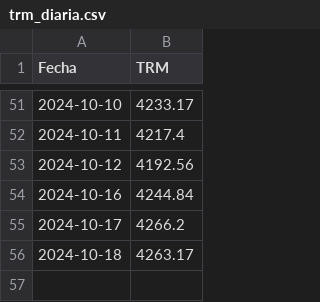
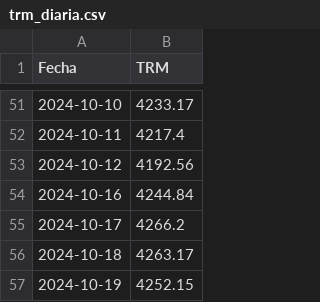
Before and after one commit to Robngraci/descargar_trm_diaria, a CSV file: trm_diaria.csv, drawn as a sheet; only a part is shown, gaps mark what is left out; the diff names each change by its address in the sheet, - before the commit and + after, or states it on an @@ line.

```diff
--- a/trm_diaria.csv
+++ b/trm_diaria.csv
+row 57: 2024-10-19 | 4252.15
```
